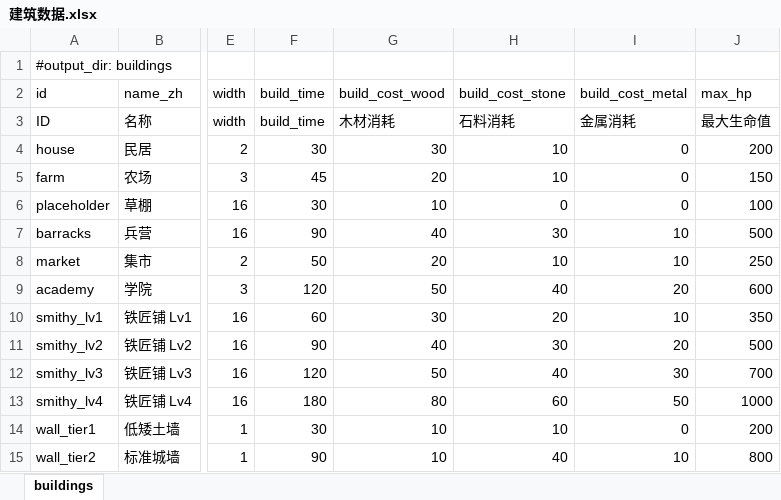
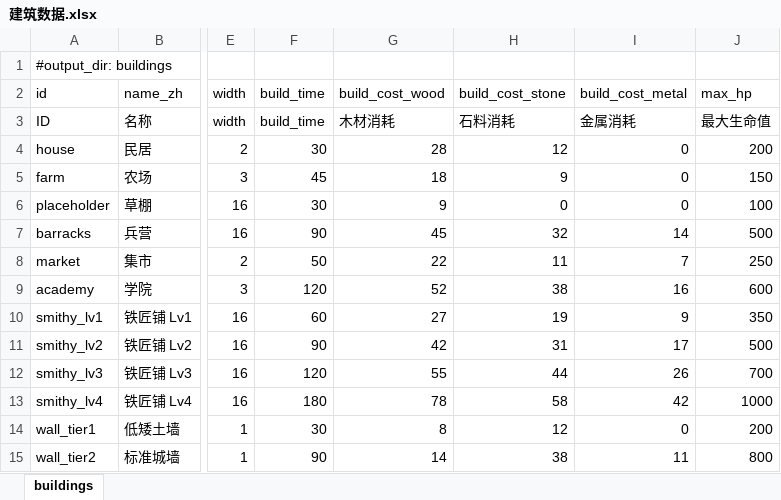
Before and after one commit to fanboran/stickworld, an Excel workbook: stick-world/config/excel/建筑数据.xlsx, sheet buildings, drawn as a sheet; only a part is shown, gaps mark what is left out; values as stored, in another font and other column widths than the file's, no borders; the diff covers the shown part only; the diff names each change by its address in the sheet, - before the commit and + after, or states it on an @@ line.

```diff
--- a/stick-world/config/excel/建筑数据.xlsx (sheet buildings)
+++ b/stick-world/config/excel/建筑数据.xlsx (sheet buildings)
-G4 (build_cost_wood): 30
+G4 (build_cost_wood): 28
-H4 (build_cost_stone): 10
+H4 (build_cost_stone): 12
-G5 (build_cost_wood): 20
+G5 (build_cost_wood): 18
-H5 (build_cost_stone): 10
+H5 (build_cost_stone): 9
-G6 (build_cost_wood): 10
+G6 (build_cost_wood): 9
-G7 (build_cost_wood): 40
+G7 (build_cost_wood): 45
-H7 (build_cost_stone): 30
+H7 (build_cost_stone): 32
-I7 (build_cost_metal): 10
+I7 (build_cost_metal): 14
-G8 (build_cost_wood): 20
+G8 (build_cost_wood): 22
-H8 (build_cost_stone): 10
+H8 (build_cost_stone): 11
-I8 (build_cost_metal): 10
+I8 (build_cost_metal): 7
-G9 (build_cost_wood): 50
+G9 (build_cost_wood): 52
-H9 (build_cost_stone): 40
+H9 (build_cost_stone): 38
-I9 (build_cost_metal): 20
+I9 (build_cost_metal): 16
-G10 (build_cost_wood): 30
+G10 (build_cost_wood): 27
-H10 (build_cost_stone): 20
+H10 (build_cost_stone): 19
-I10 (build_cost_metal): 10
+I10 (build_cost_metal): 9
-G11 (build_cost_wood): 40
+G11 (build_cost_wood): 42
-H11 (build_cost_stone): 30
+H11 (build_cost_stone): 31
-I11 (build_cost_metal): 20
+I11 (build_cost_metal): 17
-G12 (build_cost_wood): 50
+G12 (build_cost_wood): 55
-H12 (build_cost_stone): 40
+H12 (build_cost_stone): 44
-I12 (build_cost_metal): 30
+I12 (build_cost_metal): 26
-G13 (build_cost_wood): 80
+G13 (build_cost_wood): 78
-H13 (build_cost_stone): 60
+H13 (build_cost_stone): 58
-I13 (build_cost_metal): 50
+I13 (build_cost_metal): 42
-G14 (build_cost_wood): 10
+G14 (build_cost_wood): 8
-H14 (build_cost_stone): 10
+H14 (build_cost_stone): 12
-G15 (build_cost_wood): 10
+G15 (build_cost_wood): 14
-H15 (build_cost_stone): 40
+H15 (build_cost_stone): 38
-I15 (build_cost_metal): 10
+I15 (build_cost_metal): 11
```
Also changed, not shown: 20 edited cells elsewhere in this sheet, stick-world/config/excel/制造.xlsx, stick-world/config/excel/平衡变量.xlsx, 25 other files.
